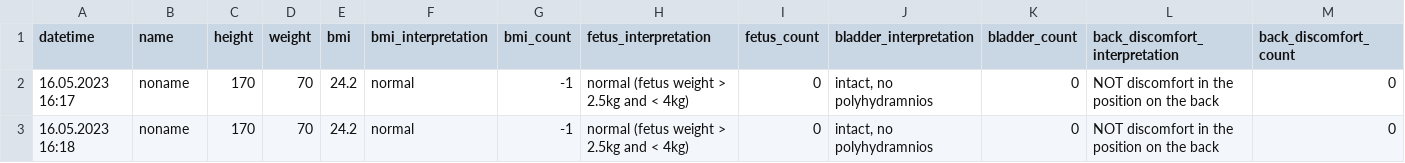
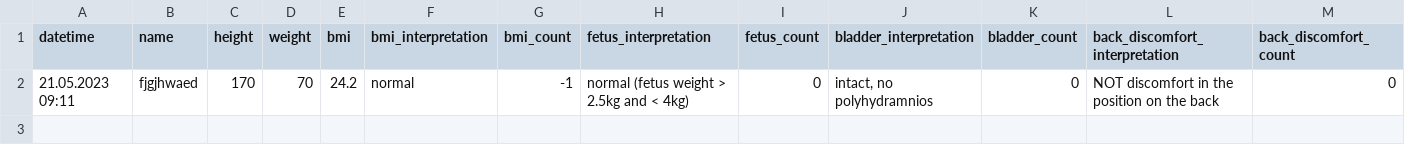
Before and after one commit to EgorVjalkov/bupivacain_calculator, a CSV file: patients/patients.csv, drawn as a sheet; only a part is shown; removed rows and columns are numbered as before the commit, all else as after; rows hold the shown columns only; the diff names each change by its address in the sheet, - before the commit and + after, or states it on an @@ line.

```diff
--- a/patients/patients.csv
+++ b/patients/patients.csv
-row 2: 16.05.2023 16:17 | noname | 170 | 70 | 24.2 | normal | -1 | normal (fetus weight > 2.5kg and < 4kg) | 0 | intact, no polyhydramnios | 0 | NOT discomfort in the position on the back | 0
-row 3: 16.05.2023 16:18 | noname | 170 | 70 | 24.2 | normal | -1 | normal (fetus weight > 2.5kg and < 4kg) | 0 | intact, no polyhydramnios | 0 | NOT discomfort in the position on the back | 0
+row 2: 21.05.2023 09:11 | fjgjhwaed | 170 | 70 | 24.2 | normal | -1 | normal (fetus weight > 2.5kg and < 4kg) | 0 | intact, no polyhydramnios | 0 | NOT discomfort in the position on the back | 0
```
Also changed, not shown: 1 other file.
